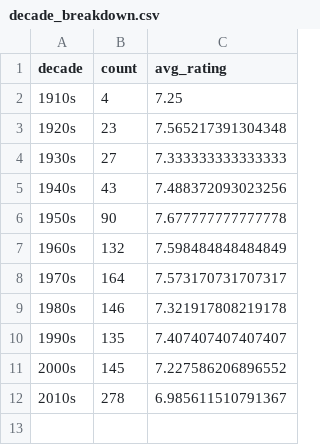
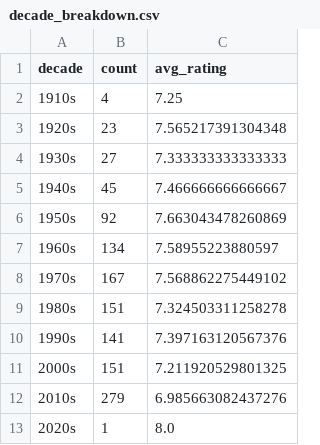
Before and after one commit to iain-moss/films, a CSV file: data/decade_breakdown.csv, drawn as a sheet.

```diff
--- a/data/decade_breakdown.csv
+++ b/data/decade_breakdown.csv
@@ -4,9 +4,10 @@ decade,count,avg_rating
 1930s,27,7.333333333333333
-1940s,43,7.488372093023256
-1950s,90,7.677777777777778
-1960s,132,7.598484848484849
-1970s,164,7.573170731707317
-1980s,146,7.321917808219178
-1990s,135,7.407407407407407
-2000s,145,7.227586206896552
-2010s,278,6.985611510791367
+1940s,45,7.466666666666667
+1950s,92,7.663043478260869
+1960s,134,7.58955223880597
+1970s,167,7.568862275449102
+1980s,151,7.324503311258278
+1990s,141,7.397163120567376
+2000s,151,7.211920529801325
+2010s,279,6.985663082437276
+2020s,1,8.0
```
Also changed, not shown: data/countries.csv, data/dir_bar.csv, 6 other files.
